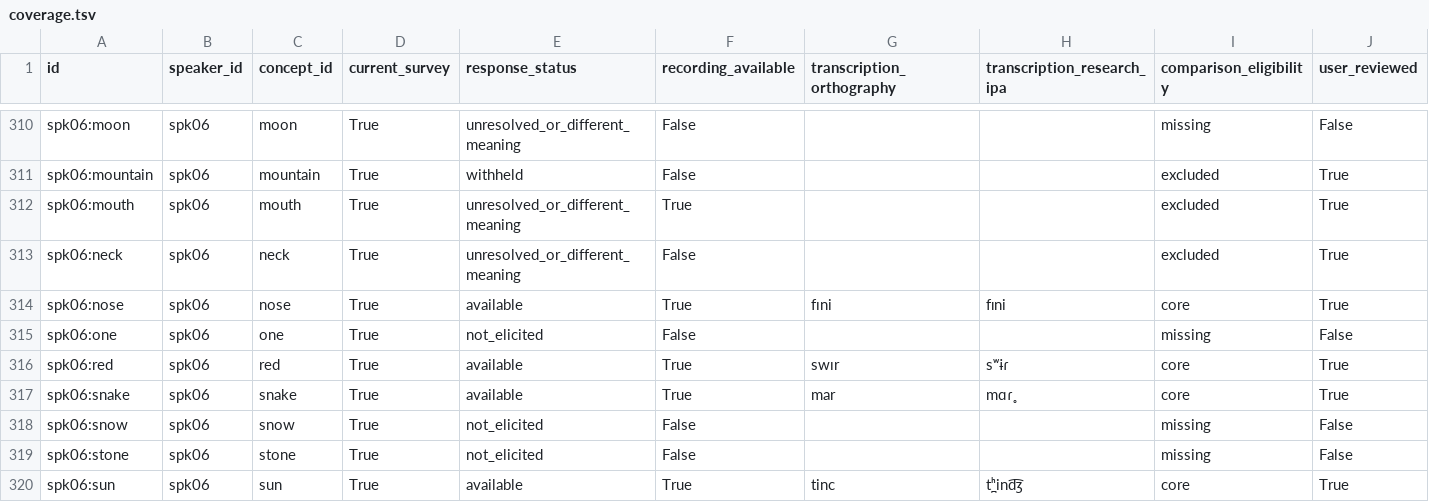
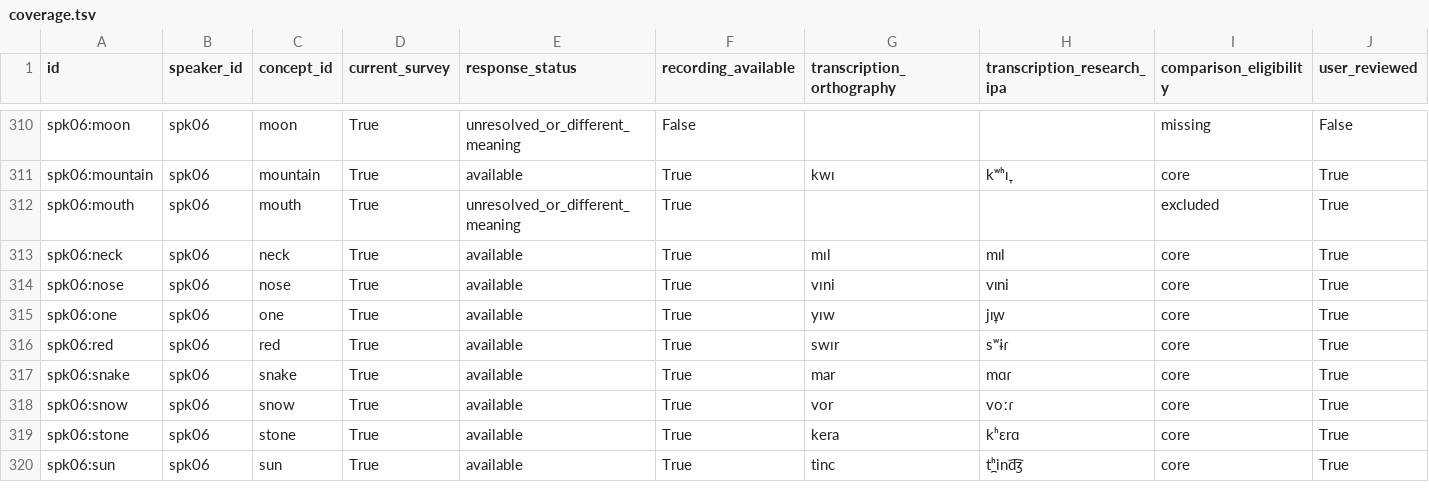
Before and after one commit to stronganchor/zazaki-survey-data, a TSV file: data/coverage.tsv, drawn as a sheet; only a part is shown, gaps mark what is left out; the diff covers the shown part only; the diff names each change by its address in the sheet, - before the commit and + after, or states it on an @@ line.

```diff
--- a/data/coverage.tsv
+++ b/data/coverage.tsv
-E311 (response_status): withheld
+E311 (response_status): available
-F311 (recording_available): False
+F311 (recording_available): True
-G311 (transcription_orthography): (empty)
+G311 (transcription_orthography): kwı
-H311 (transcription_research_ipa): (empty)
+H311 (transcription_research_ipa): kʷʰɪ̞
-I311 (comparison_eligibility): excluded
+I311 (comparison_eligibility): core
-E313 (response_status): unresolved_or_different_meaning
+E313 (response_status): available
-F313 (recording_available): False
+F313 (recording_available): True
-G313 (transcription_orthography): (empty)
+G313 (transcription_orthography): mıl
-H313 (transcription_research_ipa): (empty)
+H313 (transcription_research_ipa): mɪl
-I313 (comparison_eligibility): excluded
+I313 (comparison_eligibility): core
-G314 (transcription_orthography): fıni
+G314 (transcription_orthography): vıni
-H314 (transcription_research_ipa): fɪni
+H314 (transcription_research_ipa): vɪni
-E315 (response_status): not_elicited
+E315 (response_status): available
-F315 (recording_available): False
+F315 (recording_available): True
-G315 (transcription_orthography): (empty)
+G315 (transcription_orthography): yıw
-H315 (transcription_research_ipa): (empty)
+H315 (transcription_research_ipa): jɪ̞w
-I315 (comparison_eligibility): missing
+I315 (comparison_eligibility): core
-J315 (user_reviewed): False
+J315 (user_reviewed): True
-H317 (transcription_research_ipa): mɑɾ̥
+H317 (transcription_research_ipa): mɑɾ
-E318:E319 (response_status): not_elicited
+E318:E319 (response_status): available
-F318:F319 (recording_available): False
+F318:F319 (recording_available): True
-G318 (transcription_orthography): (empty)
+G318 (transcription_orthography): vor
-H318 (transcription_research_ipa): (empty)
+H318 (transcription_research_ipa): voːɾ
-I318:I319 (comparison_eligibility): missing
+I318:I319 (comparison_eligibility): core
-J318:J319 (user_reviewed): False
+J318:J319 (user_reviewed): True
-G319 (transcription_orthography): (empty)
+G319 (transcription_orthography): kera
-H319 (transcription_research_ipa): (empty)
+H319 (transcription_research_ipa): kʰɛrɑ
```
Also changed, not shown: 88 edited cells elsewhere in this file, data/forms.tsv, data/parse-lingpy.tsv, 50 other files.
